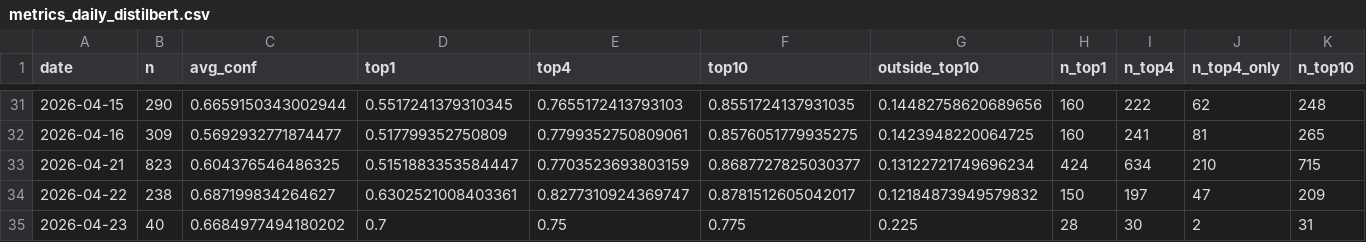
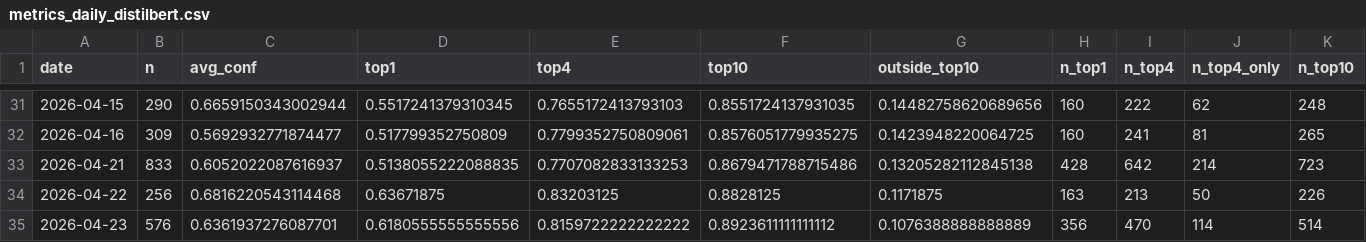
Before and after one commit to bubcass/ml-pq-headings, a CSV file: outputs/metrics_daily_distilbert.csv, drawn as a sheet; only a part is shown, gaps mark what is left out; removed rows and columns are numbered as before the commit, all else as after; rows hold the shown columns only; the diff covers the shown part only; the diff names each change by its address in the sheet, - before the commit and + after, or states it on an @@ line.

Commit message:
Update daily PQ heading metrics (DistilBERT + DeBERTa 2026-04-28)

```diff
--- a/outputs/metrics_daily_distilbert.csv
+++ b/outputs/metrics_daily_distilbert.csv
-B33 (n): 823
+B33 (n): 833
-C33 (avg_conf): 0.604376546486325
+C33 (avg_conf): 0.6052022087616937
-D33 (top1): 0.5151883353584447
+D33 (top1): 0.5138055222088835
-E33 (top4): 0.7703523693803159
+E33 (top4): 0.7707082833133253
-F33 (top10): 0.8687727825030377
+F33 (top10): 0.8679471788715486
-G33 (outside_top10): 0.13122721749696234
+G33 (outside_top10): 0.13205282112845138
-H33 (n_top1): 424
+H33 (n_top1): 428
-I33 (n_top4): 634
+I33 (n_top4): 642
-J33 (n_top4_only): 210
+J33 (n_top4_only): 214
-K33 (n_top10): 715
+K33 (n_top10): 723
-row 34: 2026-04-22 | 238 | 0.687199834264627 | 0.6302521008403361 | 0.8277310924369747 | 0.8781512605042017 | 0.12184873949579832 | 150 | 197 | 47 | 209
-row 35: 2026-04-23 | 40 | 0.6684977494180202 | 0.7 | 0.75 | 0.775 | 0.225 | 28 | 30 | 2 | 31
+row 34: 2026-04-22 | 256 | 0.6816220543114468 | 0.63671875 | 0.83203125 | 0.8828125 | 0.1171875 | 163 | 213 | 50 | 226
+row 35: 2026-04-23 | 576 | 0.6361937276087701 | 0.6180555555555556 | 0.8159722222222222 | 0.8923611111111112 | 0.1076388888888889 | 356 | 470 | 114 | 514
```
Also changed, not shown: 26 edited cells elsewhere in this file, outputs/metrics_daily.csv.
